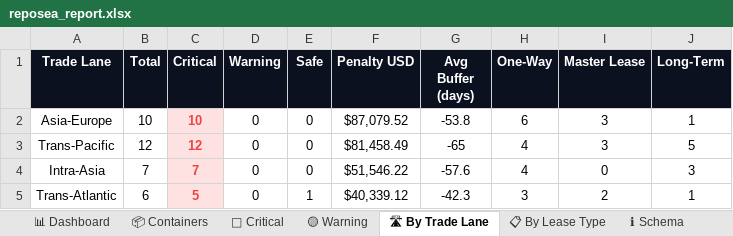
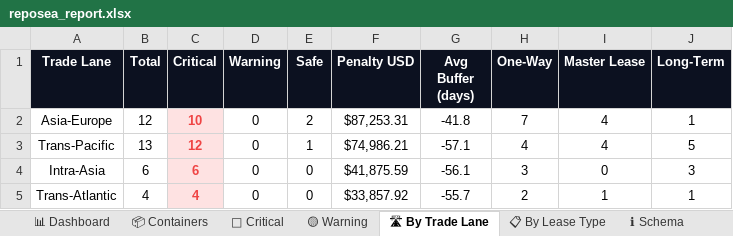
Before and after one commit to rahulmistry18/Reposea_container_optimizer, an Excel workbook: data/exports/reposea_report.xlsx, sheet 🛣 By Trade Lane, drawn as a sheet; values as stored, in another font and other column widths than the file's, no borders; charts and pictures not drawn; the diff names each change by its address in the sheet, - before the commit and + after, or states it on an @@ line.

```diff
--- a/data/exports/reposea_report.xlsx (sheet 🛣 By Trade Lane)
+++ b/data/exports/reposea_report.xlsx (sheet 🛣 By Trade Lane)
-B2 (Total): 10
+B2 (Total): 12
-E2 (Safe): 0
+E2 (Safe): 2
-F2 (Penalty USD): $87,079.52
+F2 (Penalty USD): $87,253.31
-G2 (Avg Buffer (days)): -53.8
+G2 (Avg Buffer (days)): -41.8
-H2 (One-Way): 6
+H2 (One-Way): 7
-I2:I3 (Master Lease): 3
+I2:I3 (Master Lease): 4
-B3 (Total): 12
+B3 (Total): 13
-E3 (Safe): 0
+E3 (Safe): 1
-F3 (Penalty USD): $81,458.49
+F3 (Penalty USD): $74,986.21
-G3 (Avg Buffer (days)): -65
+G3 (Avg Buffer (days)): -57.1
-B4 (Total): 7
+B4 (Total): 6
-C4 (Critical): 7
+C4 (Critical): 6
-F4 (Penalty USD): $51,546.22
+F4 (Penalty USD): $41,875.59
-G4 (Avg Buffer (days)): -57.6
+G4 (Avg Buffer (days)): -56.1
-H4 (One-Way): 4
+H4 (One-Way): 3
-B5 (Total): 6
+B5 (Total): 4
-C5 (Critical): 5
+C5 (Critical): 4
-E5 (Safe): 1
+E5 (Safe): 0
-F5 (Penalty USD): $40,339.12
+F5 (Penalty USD): $33,857.92
-G5 (Avg Buffer (days)): -42.3
+G5 (Avg Buffer (days)): -55.7
-H5 (One-Way): 3
+H5 (One-Way): 2
-I5 (Master Lease): 2
+I5 (Master Lease): 1
```
Also changed, not shown: sheet 📦 Containers, sheet 🔴 Critical, sheet 📊 Dashboard, sheet 📋 By Lease Type, 7 other files.
